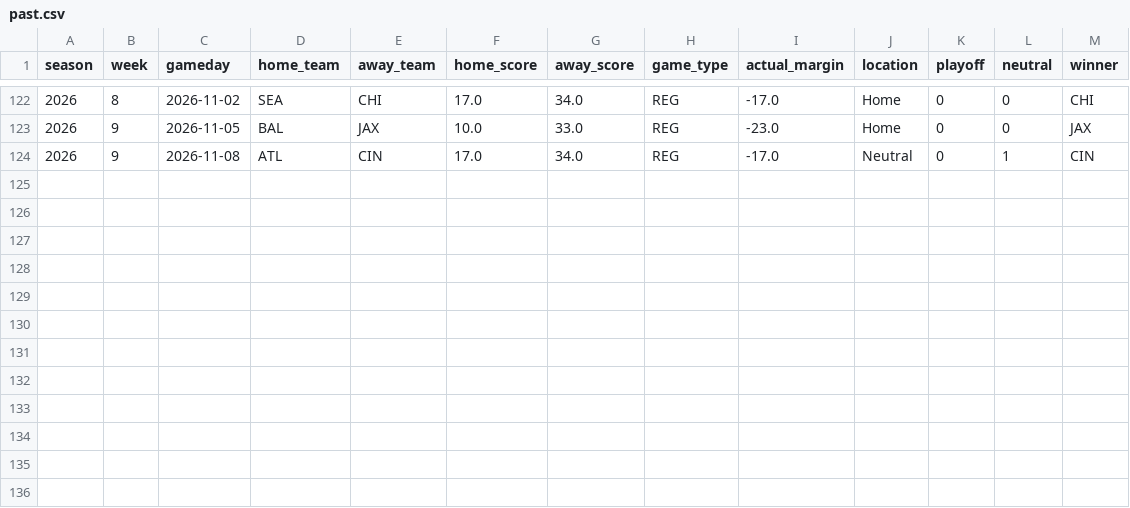
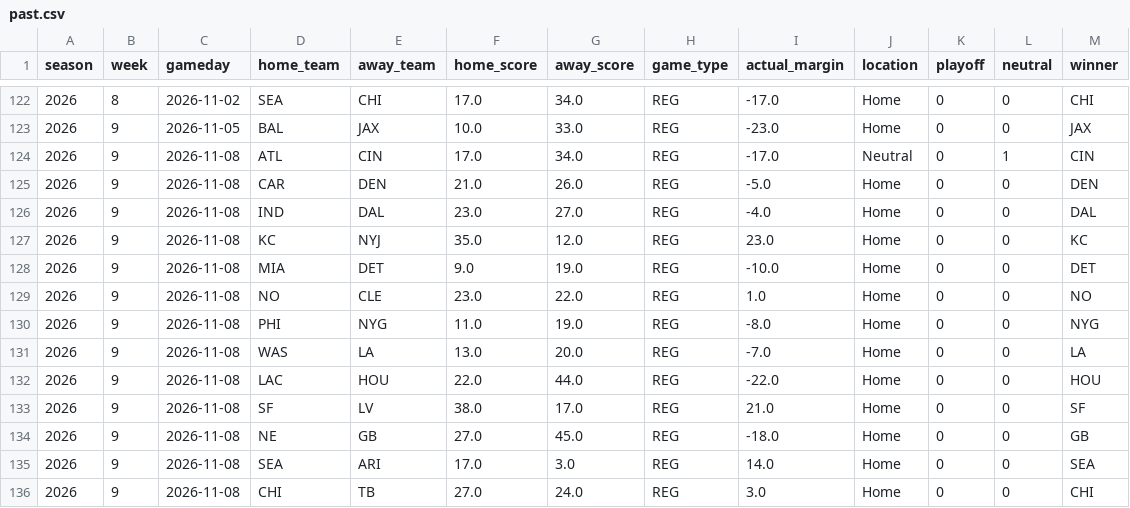
Before and after one commit to njlewin/nfl_srs_model, a CSV file: data/schedule/past.csv, drawn as a sheet; only a part is shown, gaps mark what is left out.

```diff
--- a/data/schedule/past.csv
+++ b/data/schedule/past.csv
@@ -124 +124,13 @@ season,week,gameday,home_team,away_team,home_score,away_score,game_type,actual_m
 2026,9,2026-11-08,ATL,CIN,17.0,34.0,REG,-17.0,Neutral,0,1,CIN
+2026,9,2026-11-08,CAR,DEN,21.0,26.0,REG,-5.0,Home,0,0,DEN
+2026,9,2026-11-08,IND,DAL,23.0,27.0,REG,-4.0,Home,0,0,DAL
+2026,9,2026-11-08,KC,NYJ,35.0,12.0,REG,23.0,Home,0,0,KC
+2026,9,2026-11-08,MIA,DET,9.0,19.0,REG,-10.0,Home,0,0,DET
+2026,9,2026-11-08,NO,CLE,23.0,22.0,REG,1.0,Home,0,0,NO
+2026,9,2026-11-08,PHI,NYG,11.0,19.0,REG,-8.0,Home,0,0,NYG
+2026,9,2026-11-08,WAS,LA,13.0,20.0,REG,-7.0,Home,0,0,LA
+2026,9,2026-11-08,LAC,HOU,22.0,44.0,REG,-22.0,Home,0,0,HOU
+2026,9,2026-11-08,SF,LV,38.0,17.0,REG,21.0,Home,0,0,SF
+2026,9,2026-11-08,NE,GB,27.0,45.0,REG,-18.0,Home,0,0,GB
+2026,9,2026-11-08,SEA,ARI,17.0,3.0,REG,14.0,Home,0,0,SEA
+2026,9,2026-11-08,CHI,TB,27.0,24.0,REG,3.0,Home,0,0,CHI
```
Also changed, not shown: data/predictions/predicted_margins.csv, data/schedule/future.csv, 13 other files.
